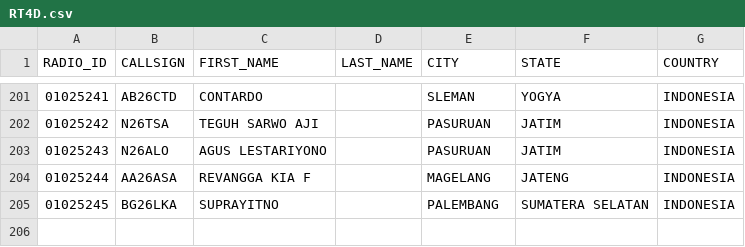
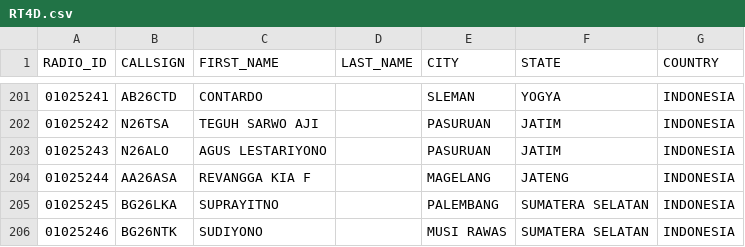
Before and after one commit to tombolptt/file_csv, a CSV file: RT4D.csv, drawn as a sheet; only a part is shown, gaps mark what is left out.

Commit message:
Update kontak RT4D.csv otomatis via Aplikasi

```diff
--- a/RT4D.csv
+++ b/RT4D.csv
@@ -205 +205,2 @@ RADIO_ID,CALLSIGN,FIRST_NAME,LAST_NAME,CITY,STATE,COUNTRY
 01025245,BG26LKA,SUPRAYITNO,,PALEMBANG,SUMATERA SELATAN,INDONESIA
+01025246,BG26NTK,SUDIYONO,,MUSI RAWAS,SUMATERA SELATAN,INDONESIA
```
